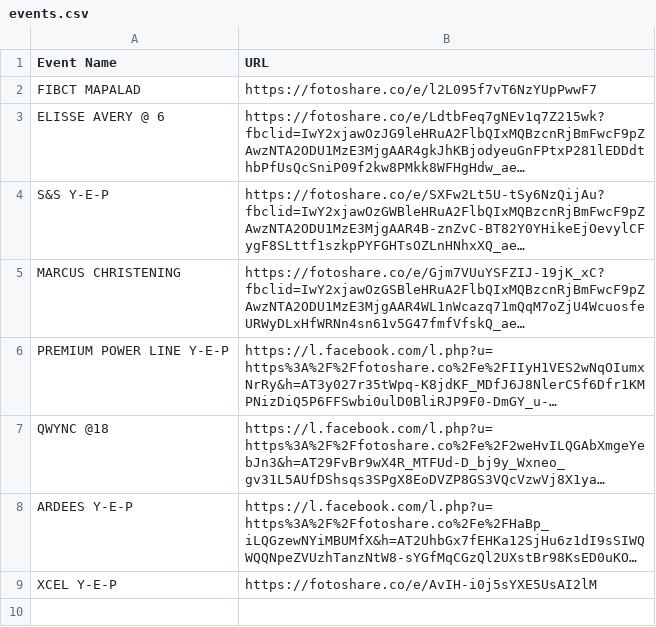
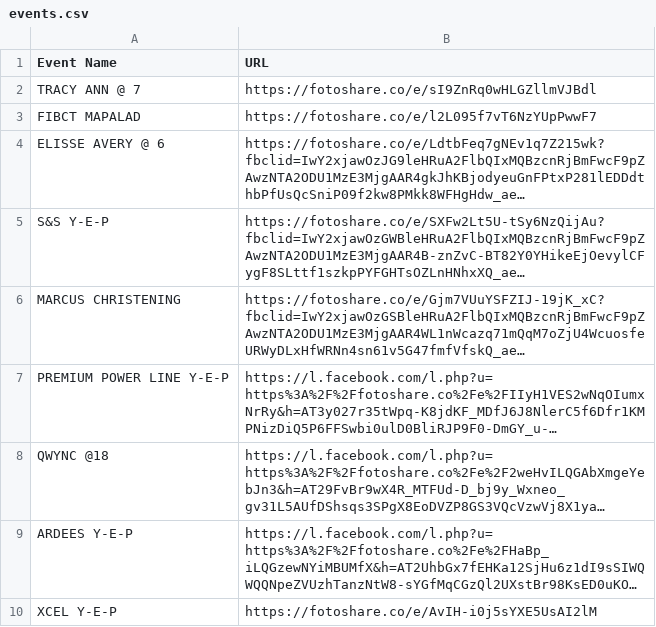
Before and after one commit to sirnichemotivation-rgb/events-landingpage, a CSV file: events.csv, drawn as a sheet; long unchanged cells end in ….

Commit message:
Update events.csv

```diff
--- a/events.csv
+++ b/events.csv
@@ -1,2 +1,3 @@
 Event Name,URL
+TRACY ANN @ 7,https://fotoshare.co/e/sI9ZnRq0wHLGZllmVJBdl
 FIBCT MAPALAD,https://fotoshare.co/e/l2L095f7vT6NzYUpPwwF7
```
